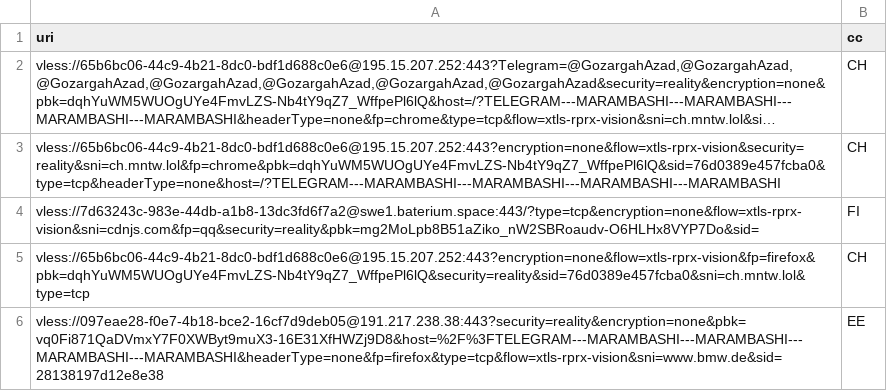
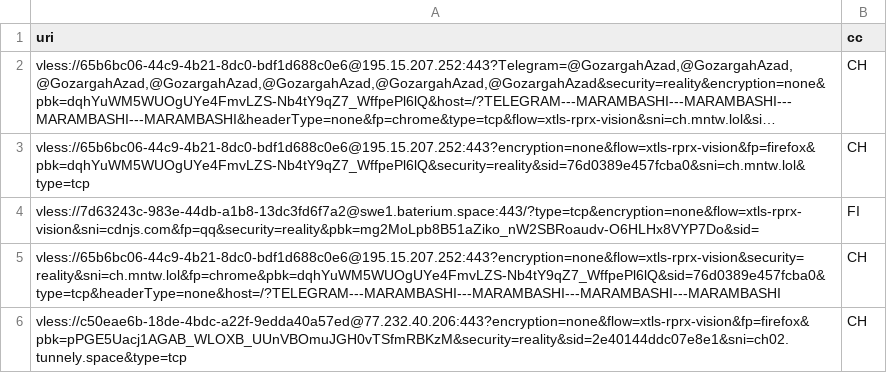
Before and after one commit to grisha-seleznev/free-vless-keys-russia, a CSV file: stage/polymarket.csv, drawn as a sheet; long unchanged cells end in …; removed rows and columns are numbered as before the commit, all else as after; the diff names each change by its address in the sheet, - before the commit and + after, or states it on an @@ line.

Commit message:
🇷🇺 Проверка из РФ: 24 ключей, Polymarket 5 (22.11.2026 18:28 МСК)

```diff
--- a/stage/polymarket.csv
+++ b/stage/polymarket.csv
+row 3: vless://65b6bc06-44c9-4b21-8dc0-bdf1d688c0e6@195.15.207.252:443?encryption=none&flow=xtls-rprx-vision&fp=firefox&pbk=dqhYuWM5WUOgUYe4FmvLZS-Nb4tY9qZ7_WffpePl6lQ&security=reality&sid=76d0389e457fcba0&sni=ch.mntw.lol&type=tcp | CH
-A6 (uri): vless://65b6bc06-44c9-4b21-8dc0-bdf1d688c0e6@195.15.207.252:443?encryption=none&flow=xtls-rprx-vision&fp=firefox&pbk=dqhYuWM5WUOgUYe4FmvLZS-Nb4tY9qZ7_WffpePl6lQ&security=reality&sid=76d0389e457fcba0&sni=ch.mntw.lol&type=tcp
+A6 (uri): vless://c50eae6b-18de-4bdc-a22f-9edda40a57ed@77.232.40.206:443?encryption=none&flow=xtls-rprx-vision&fp=firefox&pbk=pPGE5Uacj1AGAB_WLOXB_UUnVBOmuJGH0vTSfmRBKzM&security=reality&sid=2e40144ddc07e8e1&sni=ch02.tunnely.space&type=tcp
-row 6: vless://097eae28-f0e7-4b18-bce2-16cf7d9deb05@191.217.238.38:443?security=reality&encryption=none&pbk=vq0Fi871QaDVmxY7F0XWByt9muX3-16E31XfHWZj9D8&host=%2F%3FTELEGRAM---MARAMBASHI---MARAMBASHI---MARAMBASHI---MARAMBASHI&headerType=none&fp=firefox&type=tcp&flow=xtls-rprx-vision&sni=www.bmw.de&sid=28138197d12e8e38 | EE
```
Also changed, not shown: stage/checked.csv, 56 other files.
